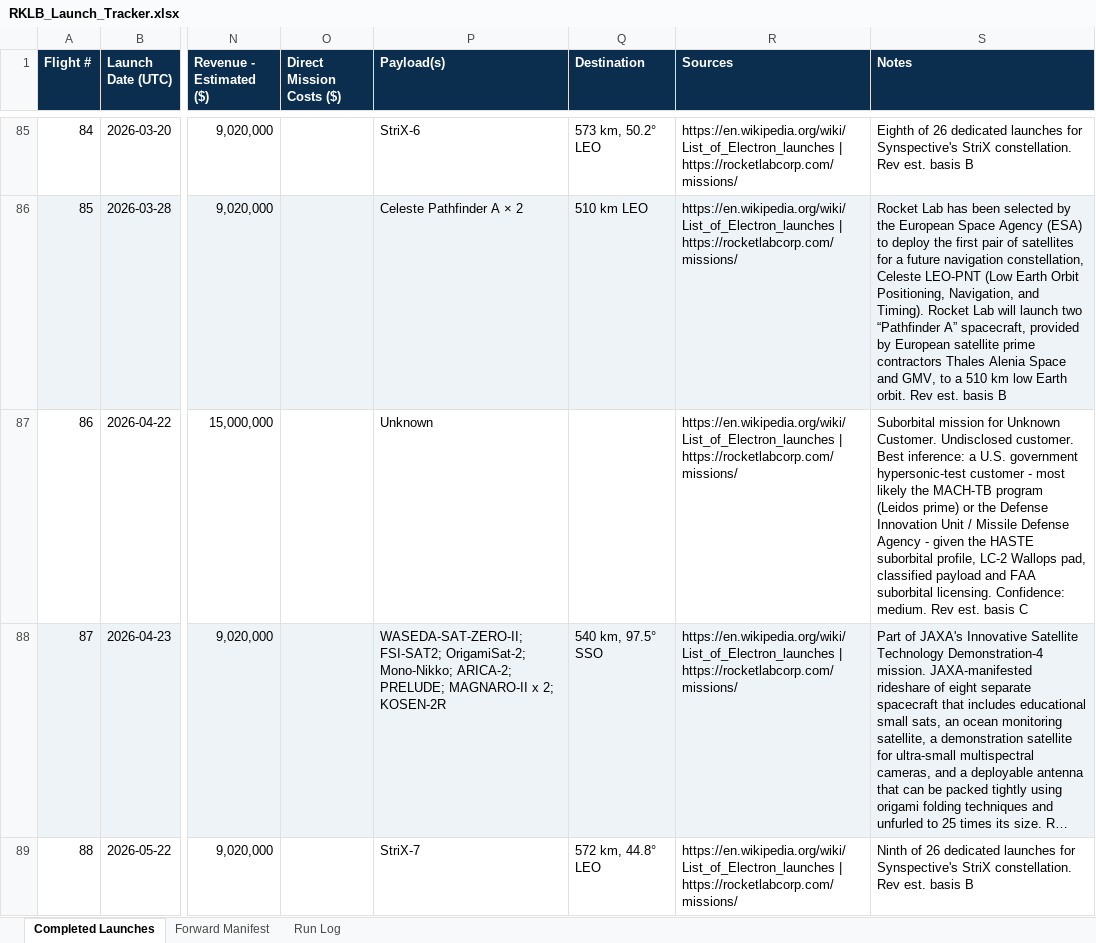
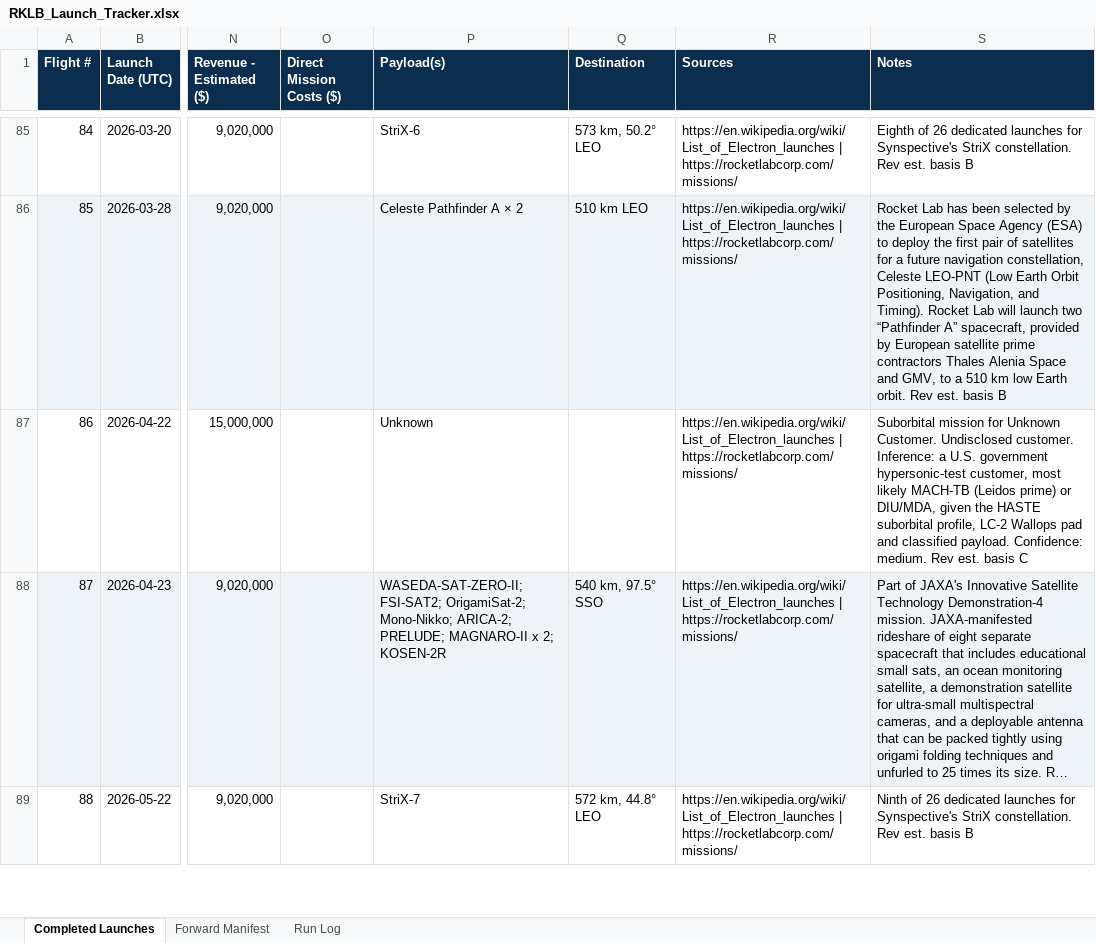
Before and after one commit to fariscole03-dot/rklb-launch-tracker, an Excel workbook: RKLB_Launch_Tracker.xlsx, sheet Completed Launches, drawn as a sheet; only a part is shown, gaps mark what is left out; long unchanged cells end in …; values as stored, in another font and other column widths than the file's, no borders; the diff covers the shown part only; the diff names each change by its address in the sheet, - before the commit and + after, or states it on an @@ line.

```diff
--- a/RKLB_Launch_Tracker.xlsx (sheet Completed Launches)
+++ b/RKLB_Launch_Tracker.xlsx (sheet Completed Launches)
-S87 (Notes): …Undisclosed customer. Best inference: a U.S. government hypersonic-test customer - most likely the MACH-TB program (Leidos prime) or the Defense Innovation Unit / Missile Defense Agency - given the HASTE suborbital profile, LC-2 Wallops pad, classified payload and FAA suborbital licensing. Confidence: medium.…
+S87 (Notes): …Undisclosed customer. Inference: a U.S. government hypersonic-test customer, most likely MACH-TB (Leidos prime) or DIU/MDA, given the HASTE suborbital profile, LC-2 Wallops pad and classified payload. Confidence: medium.…
```
Also changed, not shown: 77 edited cells elsewhere in this sheet, 1 other file.
